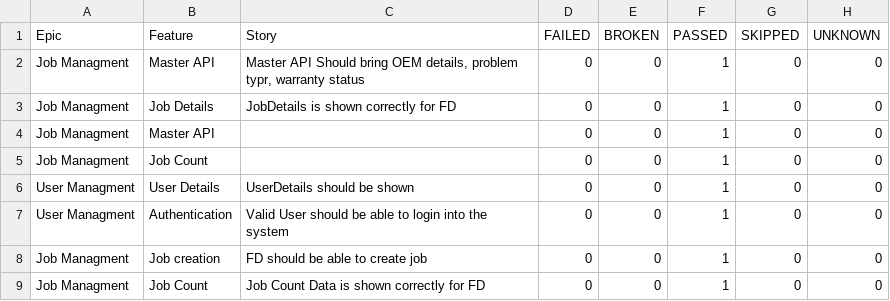
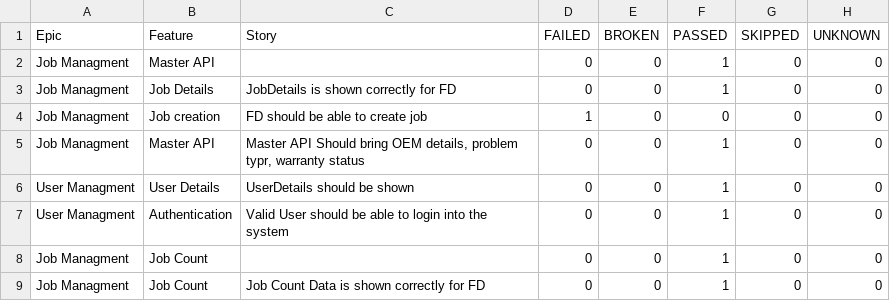
Before and after one commit to idavinde/PhoenixTestAutomationFramwork, a CSV file: data/behaviors.csv, drawn as a sheet.

```diff
--- a/data/behaviors.csv
+++ b/data/behaviors.csv
@@ -1,9 +1,9 @@
 "Epic","Feature","Story","FAILED","BROKEN","PASSED","SKIPPED","UNKNOWN"
+"Job Managment","Master API","","0","0","1","0","0"
+"Job Managment","Job Details","JobDetails is shown correctly for FD","0","0","1","0","0"
+"Job Managment","Job creation","FD should be able to create job","1","0","0","0","0"
 "Job Managment","Master API","Master API Should bring OEM details, problem typr, warranty status","0","0","1","0","0"
-"Job Managment","Job Details","JobDetails is shown correctly for FD","0","0","1","0","0"
-"Job Managment","Master API","","0","0","1","0","0"
-"Job Managment","Job Count","","0","0","1","0","0"
 "User Managment","User Details","UserDetails should be shown","0","0","1","0","0"
 "User Managment","Authentication","Valid User should be able to login into the system","0","0","1","0","0"
-"Job Managment","Job creation","FD should be able to create job","0","0","1","0","0"
+"Job Managment","Job Count","","0","0","1","0","0"
 "Job Managment","Job Count","Job Count Data is shown correctly for FD","0","0","1","0","0"
```
Also changed, not shown: data/suites.csv, 58 other files.
